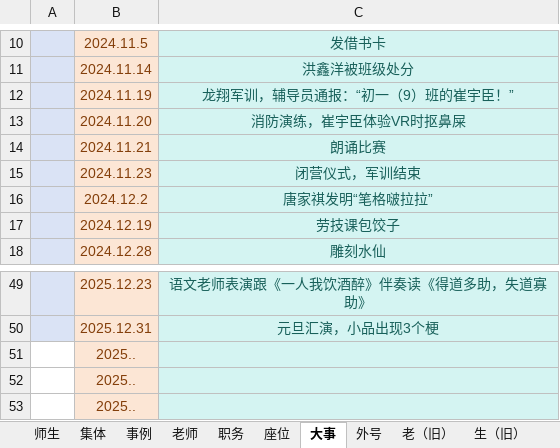
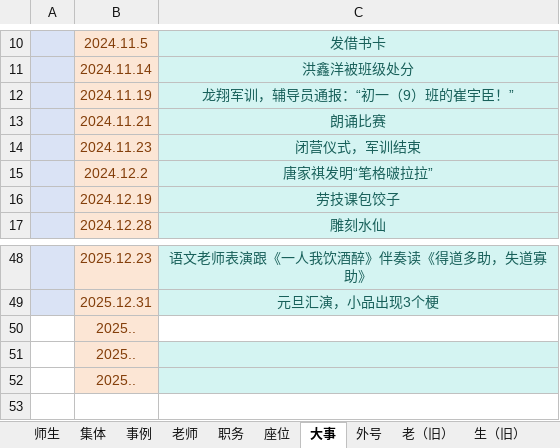
Before and after one commit to dsywy1698/dsywy1698.github.io, an Excel workbook: c/materials.xlsx, sheet 大事, drawn as a sheet; only a part is shown, gaps mark what is left out; values as stored, in another font and other column widths than the file's, no borders; removed rows and columns are numbered as before the commit, all else as after; the diff names each change by its address in the sheet, - before the commit and + after, or states it on an @@ line.

```diff
--- a/c/materials.xlsx (sheet 大事)
+++ b/c/materials.xlsx (sheet 大事)
-row 13:  | 2024.11.20 | 消防演练，崔宇臣体验VR时抠鼻屎
-C50 fill: #D4F4F2
+C50 fill: none
```
Also changed, not shown: sheet 老（旧）, other sheet tabs, 4 other files.
